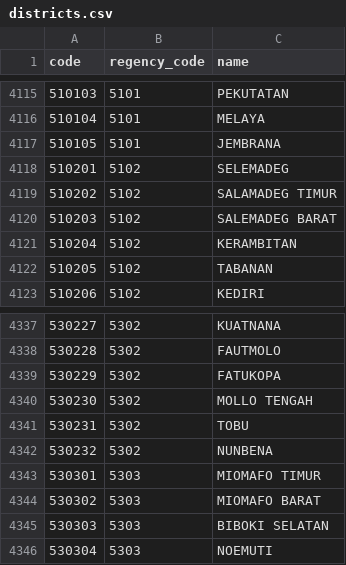
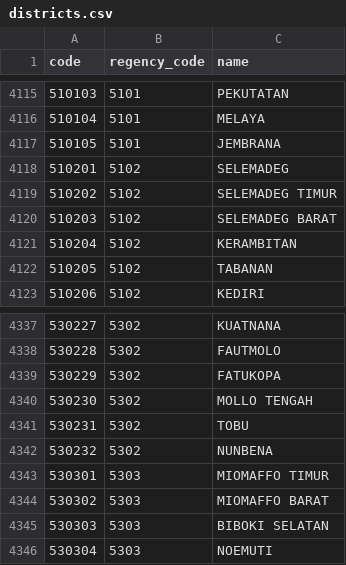
Before and after one commit to fityannugroho/idn-area-data, a CSV file: data/districts.csv, drawn as a sheet; only a part is shown, gaps mark what is left out.

Commit message:
feat(data/districts): rename some districts in provinces 51 and 53 Based on REF-2022-2

```diff
--- a/data/districts.csv
+++ b/data/districts.csv
@@ -4118,4 +4118,4 @@ code,regency_code,name
 510201,5102,SELEMADEG
-510202,5102,SALAMADEG TIMUR
-510203,5102,SALEMADEG BARAT
+510202,5102,SELEMADEG TIMUR
+510203,5102,SELEMADEG BARAT
 510204,5102,KERAMBITAN
@@ -4342,4 +4342,4 @@ code,regency_code,name
 530232,5302,NUNBENA
-530301,5303,MIOMAFO TIMUR
-530302,5303,MIOMAFO BARAT
+530301,5303,MIOMAFFO TIMUR
+530302,5303,MIOMAFFO BARAT
 530303,5303,BIBOKI SELATAN
```
